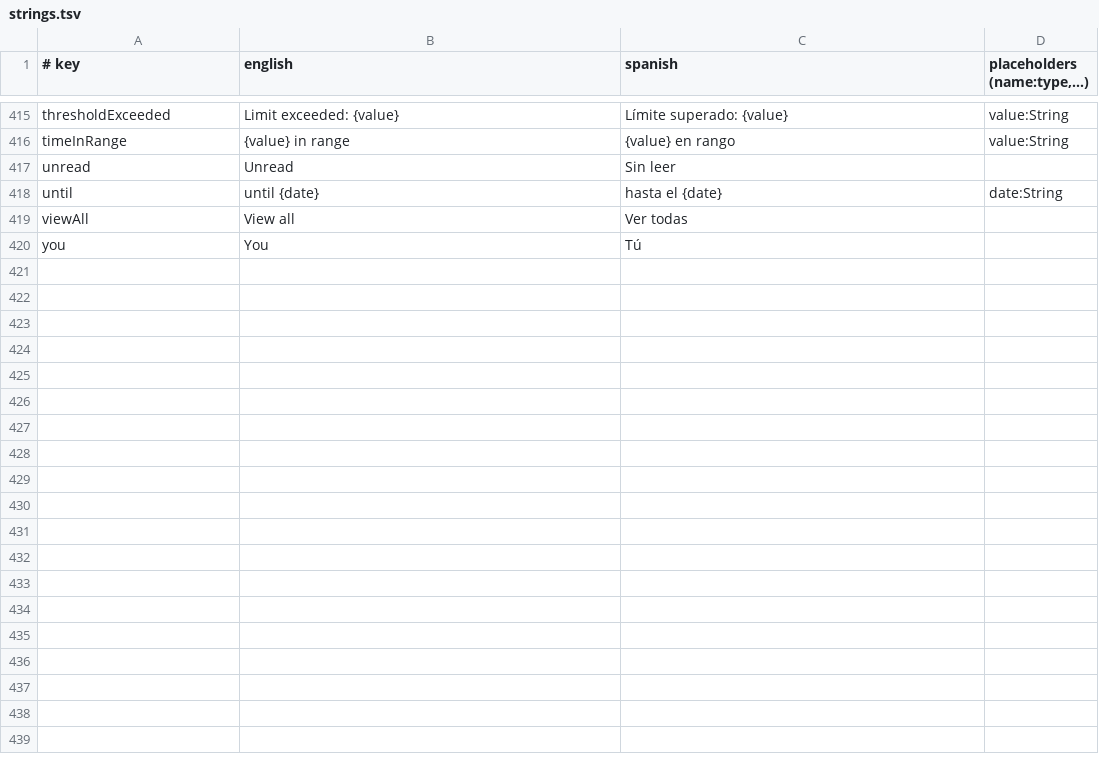
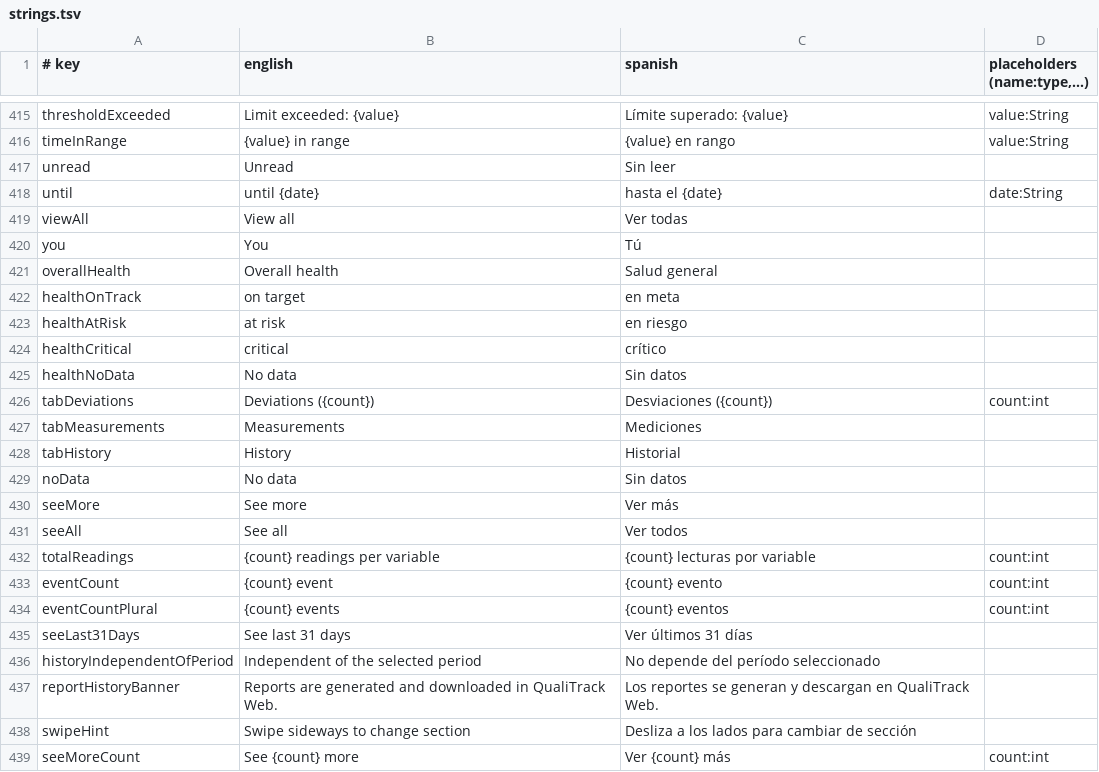
Before and after one commit to IoTech-2620-8741/qualitrack-mobile-application, a TSV file: l10n/strings.tsv, drawn as a sheet; only a part is shown, gaps mark what is left out; the diff names each change by its address in the sheet, - before the commit and + after, or states it on an @@ line.

Commit message:
feat(l10n): add localized strings for health metrics, dashboard tabs, and measurement history

```diff
--- a/l10n/strings.tsv
+++ b/l10n/strings.tsv
+row 421: overallHealth | Overall health | Salud general
+row 422: healthOnTrack | on target | en meta
+row 423: healthAtRisk | at risk | en riesgo
+row 424: healthCritical | critical | crítico
+row 425: healthNoData | No data | Sin datos
+row 426: tabDeviations | Deviations ({count}) | Desviaciones ({count}) | count:int
+row 427: tabMeasurements | Measurements | Mediciones
+row 428: tabHistory | History | Historial
+row 429: noData | No data | Sin datos
+row 430: seeMore | See more | Ver más
+row 431: seeAll | See all | Ver todos
+row 432: totalReadings | {count} readings per variable | {count} lecturas por variable | count:int
+row 433: eventCount | {count} event | {count} evento | count:int
+row 434: eventCountPlural | {count} events | {count} eventos | count:int
+row 435: seeLast31Days | See last 31 days | Ver últimos 31 días
+row 436: historyIndependentOfPeriod | Independent of the selected period | No depende del período seleccionado
+row 437: reportHistoryBanner | Reports are generated and downloaded in QualiTrack Web. | Los reportes se generan y descargan en QualiTrack Web.
+row 438: swipeHint | Swipe sideways to change section | Desliza a los lados para cambiar de sección
+row 439: seeMoreCount | See {count} more | Ver {count} más | count:int
```
